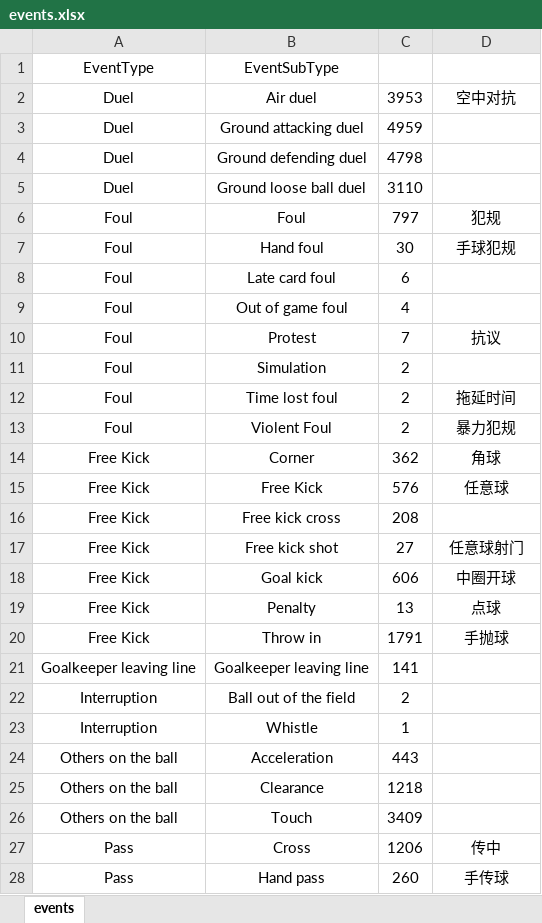
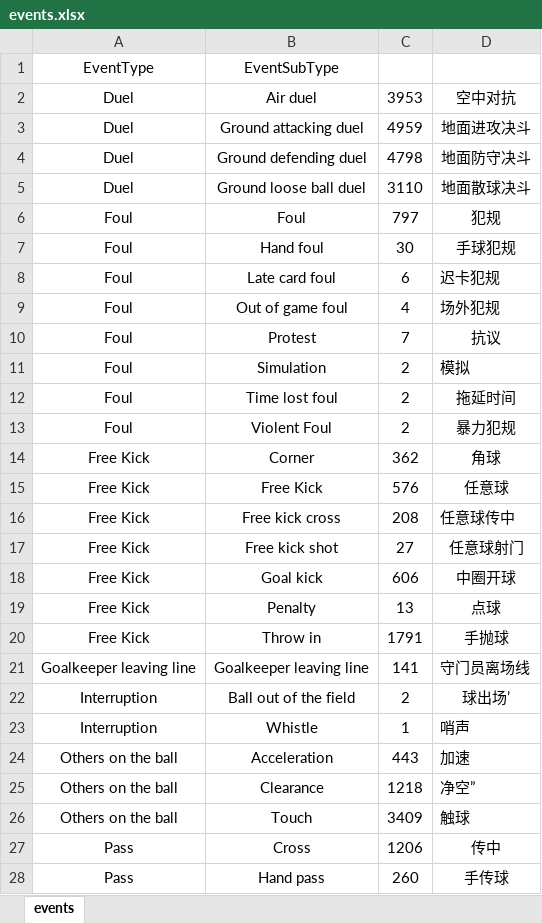
Before and after one commit to GZNGroup/2020MCM-ICM, an Excel workbook: 2020_Weekend1_Problems/events.xlsx, sheet events, drawn as a sheet; only a part is shown; values as stored, in another font and other column widths than the file's, no borders; the diff covers the shown part only; the diff names each change by its address in the sheet, - before the commit and + after, or states it on an @@ line.

Commit message:
Update events.xlsx

```diff
--- a/2020_Weekend1_Problems/events.xlsx (sheet events)
+++ b/2020_Weekend1_Problems/events.xlsx (sheet events)
-D3: (empty)
+D3: 地面进攻决斗
-D4: (empty)
+D4: 地面防守决斗
-D5: (empty)
+D5: 地面散球决斗
-D8: (empty)
+D8: 迟卡犯规
-D9: (empty)
+D9: 场外犯规
-D11: (empty)
+D11: 模拟
-D16: (empty)
+D16: 任意球传中
-D21: (empty)
+D21: 守门员离场线
-D22: (empty)
+D22: 球出场’
-D23: (empty)
+D23: 哨声
-D24: (empty)
+D24: 加速
-D25: (empty)
+D25: 净空”
-D26: (empty)
+D26: 触球
```
Also changed, not shown: 2 edited cells elsewhere in this sheet.
